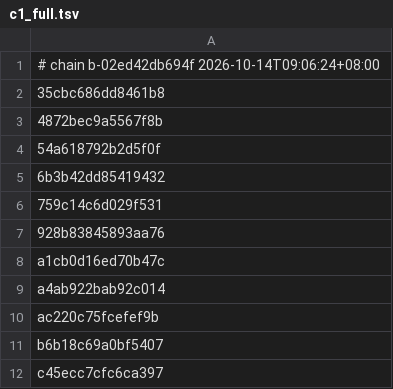
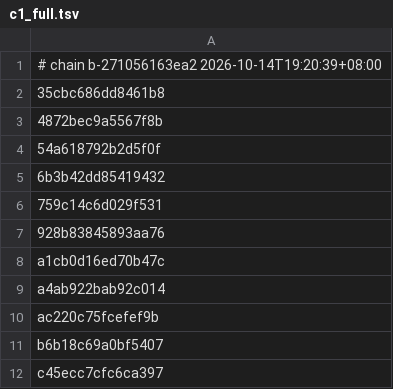
Before and after one commit to 4202217/nxnative, a TSV file: dm/games/smbw/c1_full.tsv, drawn as a sheet.

Commit message:
Unity shaders: UnityFS reader, Engage shader tables and NVN layout - New dm/gfx/tools/unityfs.py: UnityFS bundles (LZ4 / LZMA blocks),   serialized files (formats 19..22), objects read by their type trees   (Unity's common string table comes from the game's own main), and a   Shader object's per-platform compressed subprograms. The player's   own files have no type trees and borrow the bundles' Shader tree of   the same type hash. - shader_split.py reads Unity Shader objects in a second pass: each   Switch subprogram is one NVN program (0x60-byte header of per-stage   offset / control size / code size, then control + code per stage);   a program's vertex / pixel stages form a pair. Engage: 9,269   shaders, 4,634 pairs. Mario's tables and package are byte-identical. - Engage profile: shader groups engine / assets, measured NVN layout   (texture handles 0x168 + 8 r, 128 slots; separate samplers 0x568),   regenerated tables, chain a295a8035b7b. 9,268 of 9,269 compile (one   geometry shader; Metal has none). - dmsh_build.py: the translator's built-in bases only matter with   per-slot facts, so the guard checks that; c2 reads count the sampler   table and 16-byte rows overlapping a table as fillable. - game.py: DM_GAME_NVN_SAMP_BASE. NSP script survey note updated. - Mario chain is now 271056163ea2 (Mac and iOS libraries rebuilt,   16,266 of 16,268 as before; c1_full regenerated).

```diff
--- a/dm/games/smbw/c1_full.tsv
+++ b/dm/games/smbw/c1_full.tsv
@@ -1,2 +1,2 @@
-# chain b-02ed42db694f 2026-10-14T09:06:24+08:00
+# chain b-271056163ea2 2026-10-14T19:20:39+08:00
 35cbc686dd8461b8
```
Also changed, not shown: dm/games/fe_engage/game.tsv, dm/games/fe_engage/shader_facts.tsv, 13 other files.
